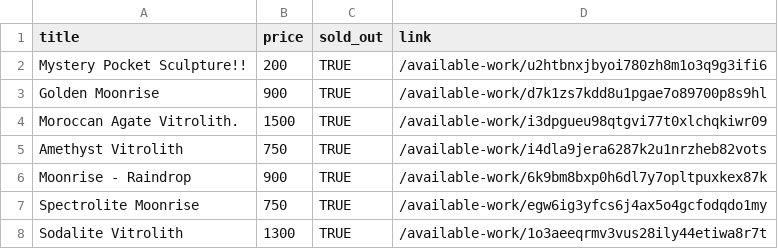
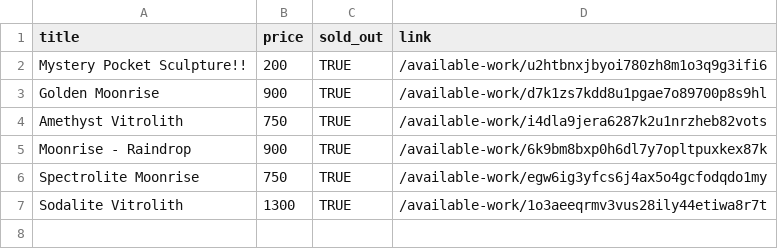
Before and after one commit to hadley/available-work, a CSV file: products.csv, drawn as a sheet.

```diff
--- a/products.csv
+++ b/products.csv
@@ -3,3 +3,2 @@
 "Golden Moonrise",900,TRUE,"/available-work/d7k1zs7kdd8u1pgae7o89700p8s9hl"
-"Moroccan Agate Vitrolith.",1500,TRUE,"/available-work/i3dpgueu98qtgvi77t0xlchqkiwr09"
 "Amethyst Vitrolith",750,TRUE,"/available-work/i4dla9jera6287k2u1nrzheb82vots"
```
